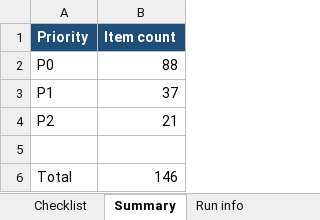
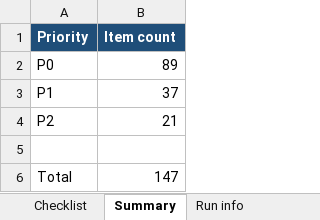
Before and after one commit to arena-position2/p2-sim, an Excel workbook: docs/upstream/manual-regression-checklist-updated.xlsx, sheet Summary, drawn as a sheet; values as stored, in another font and other column widths than the file's, no borders; the diff names each change by its address in the sheet, - before the commit and + after, or states it on an @@ line.

```diff
--- a/docs/upstream/manual-regression-checklist-updated.xlsx (sheet Summary)
+++ b/docs/upstream/manual-regression-checklist-updated.xlsx (sheet Summary)
-B2 (Item count): 88
+B2 (Item count): 89
-B6 (Item count): 146
+B6 (Item count): 147
```
Also changed, not shown: sheet Checklist, docs/upstream/manual-regression-checklist-qa.xlsx, 10 other files.
